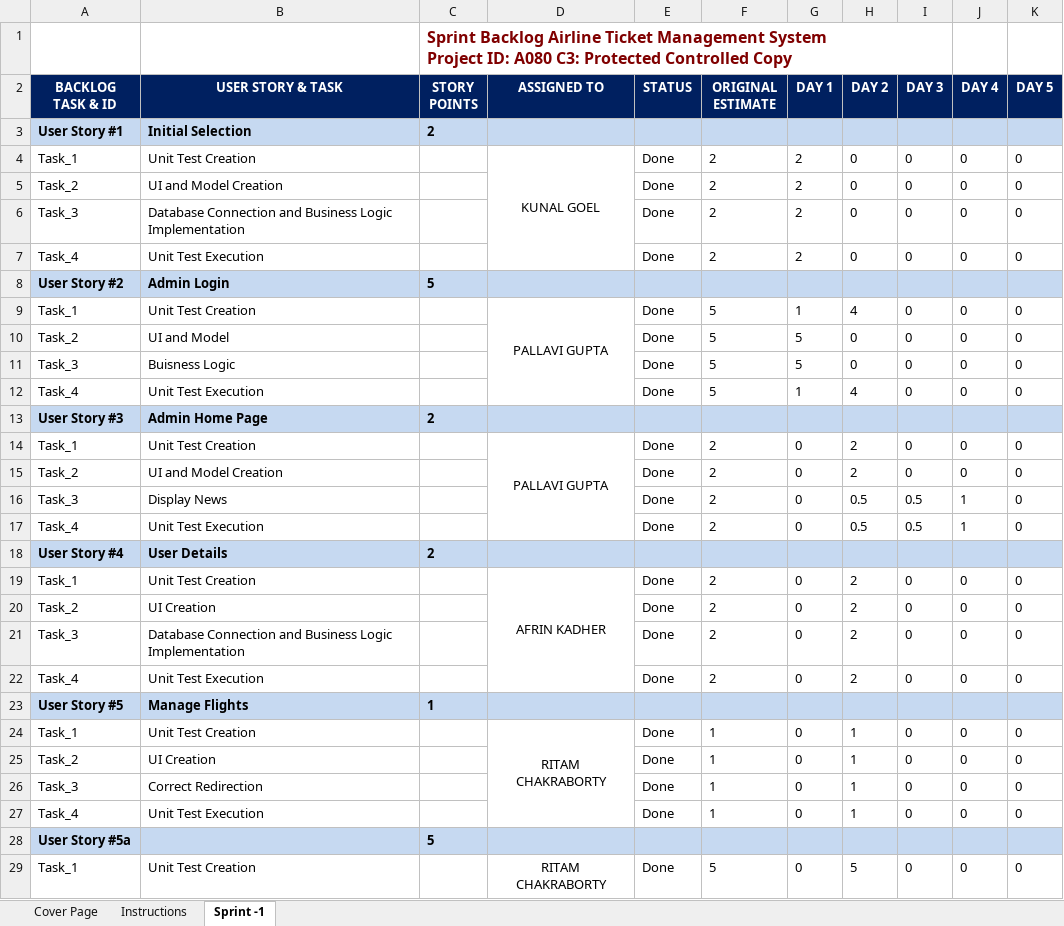
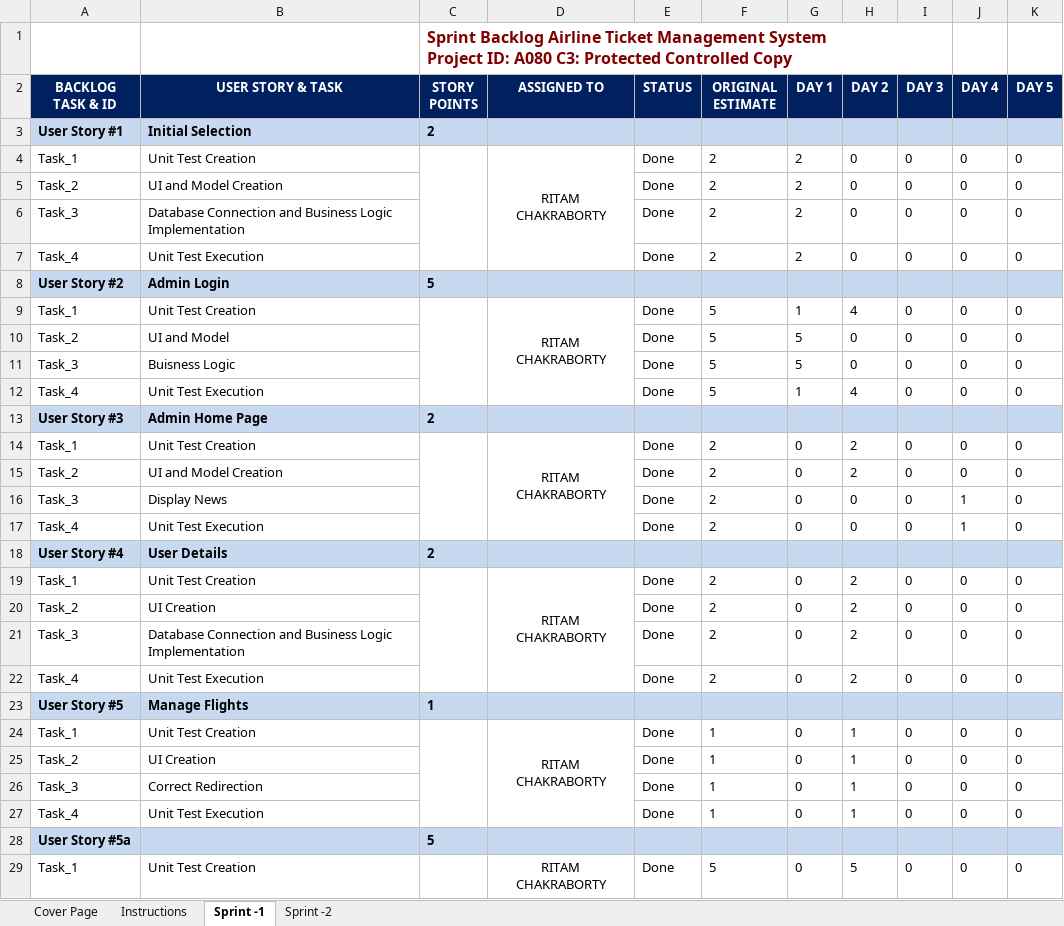
Before and after one commit to RitamChakraborty/airline_reservation, an Excel workbook: documents/Paper Work/01-Sprint_Backlog_A080_Airline_Ticket_Reservation_System_v1.0.xlsx, sheet Sprint -1, drawn as a sheet; only a part is shown; values as stored, in another font and other column widths than the file's, no borders; charts and pictures not drawn; the diff covers the shown part only; the diff names each change by its address in the sheet, - before the commit and + after, or states it on an @@ line.

```diff
--- a/documents/Paper Work/01-Sprint_Backlog_A080_Airline_Ticket_Reservation_System_v1.0.xlsx (sheet Sprint -1)
+++ b/documents/Paper Work/01-Sprint_Backlog_A080_Airline_Ticket_Reservation_System_v1.0.xlsx (sheet Sprint -1)
+sheet tab: Sprint -2
+C4:C7 merged
-D4 (ASSIGNED TO): KUNAL GOEL
+D4 (ASSIGNED TO): RITAM CHAKRABORTY
+C9:C12 merged
-D9 (ASSIGNED TO): PALLAVI GUPTA
+D9 (ASSIGNED TO): RITAM CHAKRABORTY
+C14:C17 merged
-D14 (ASSIGNED TO): PALLAVI GUPTA
+D14 (ASSIGNED TO): RITAM CHAKRABORTY
-H16:H17 (DAY 2): 0.5
+H16:H17 (DAY 2): 0
-I16:I17 (DAY 3): 0.5
+I16:I17 (DAY 3): 0
+C19:C22 merged
-D19 (ASSIGNED TO): AFRIN KADHER
+D19 (ASSIGNED TO): RITAM CHAKRABORTY
+C24:C27 merged
+C29:C32 merged
```
Also changed, not shown: 1 added row, 1 removed row, 4 edited cells and merged cells elsewhere in this sheet, charts or pictures, documents/Paper Work/03-Unit_Test_Cases_A080_Airline_Ticket_Reservation_System.xlsx, documents/Paper Work/04-Product_Backlog_A080-Airlines_Ticket_Reservation_System.xlsx, 1 other file.
